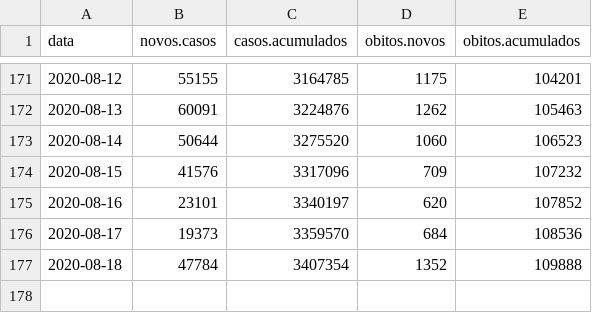
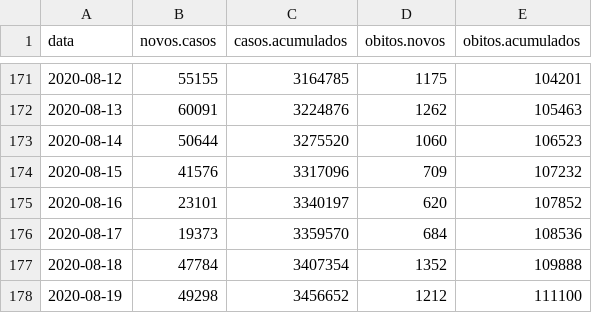
Before and after one commit to covid19br/reports, a CSV file: dados/BrasilCov19.csv, drawn as a sheet; only a part is shown, gaps mark what is left out; the diff names each change by its address in the sheet, - before the commit and + after, or states it on an @@ line.

```diff
--- a/dados/BrasilCov19.csv
+++ b/dados/BrasilCov19.csv
+row 178: 2020-08-19 | 49298 | 3456652 | 1212 | 111100
```
Also changed, not shown: dados/EstadosCov19.csv, 1 other file.
